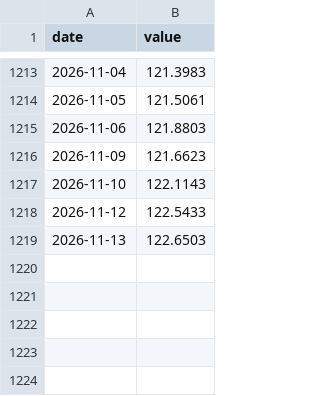
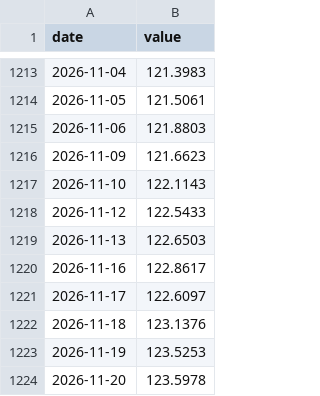
Before and after one commit to cool1990/invest-dashboard_v1, a CSV file: data/series/DTWEXBGS.csv, drawn as a sheet; only a part is shown, gaps mark what is left out.

```diff
--- a/data/series/DTWEXBGS.csv
+++ b/data/series/DTWEXBGS.csv
@@ -1219 +1219,6 @@ date,value
 2026-11-13,122.6503
+2026-11-16,122.8617
+2026-11-17,122.6097
+2026-11-18,123.1376
+2026-11-19,123.5253
+2026-11-20,123.5978
```
Also changed, not shown: data/derived/spreads.csv, data/series/BAMLH0A0HYM2.csv, 16 other files.
